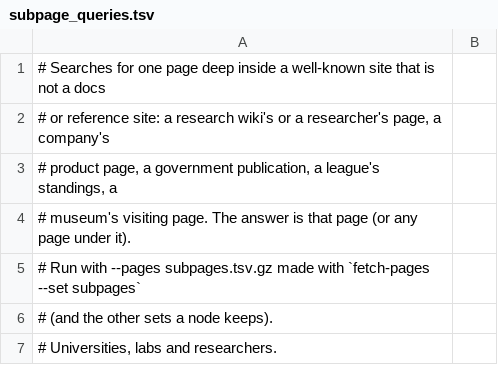
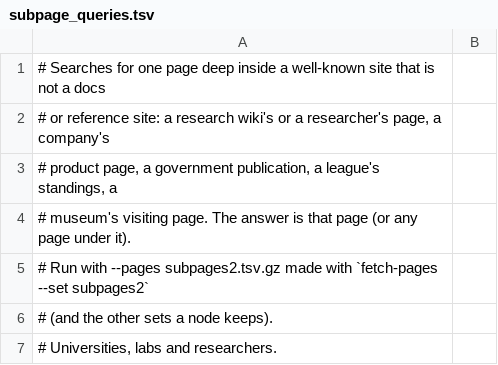
Before and after one commit to SueHeir/plumb-search, a TSV file: eval/subpage_queries.tsv, drawn as a sheet; only a part is shown.

```diff
--- a/eval/subpage_queries.tsv
+++ b/eval/subpage_queries.tsv
@@ -4,3 +4,3 @@
 # museum's visiting page. The answer is that page (or any page under it).
-# Run with --pages subpages.tsv.gz made with `fetch-pages --set subpages`
+# Run with --pages subpages2.tsv.gz made with `fetch-pages --set subpages2`
 # (and the other sets a node keeps).
```
Also changed, not shown: 5 other files.
